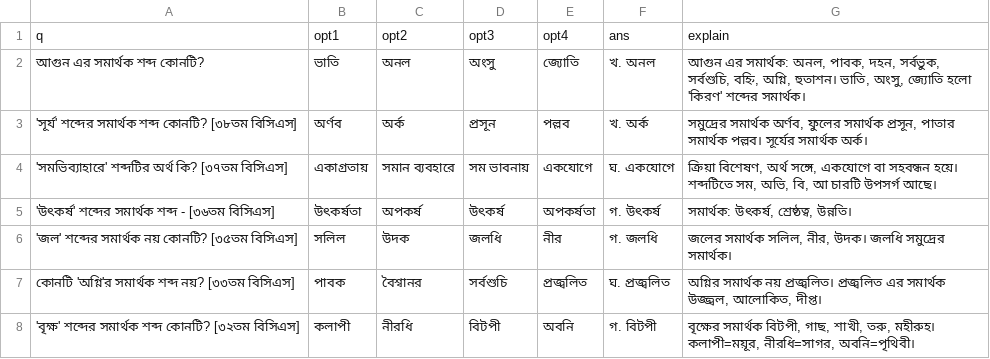
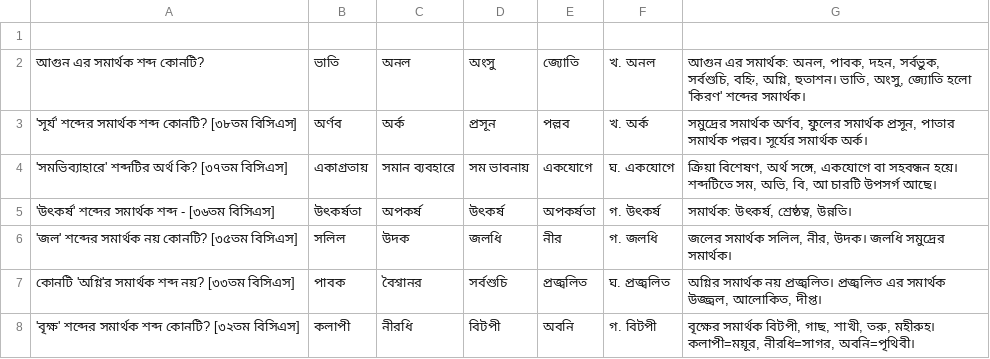
Before and after one commit to Arif4o7/Testmcqall, a CSV file: somarthok1.csv, drawn as a sheet; only a part is shown; the diff names each change by its address in the sheet, - before the commit and + after, or states it on an @@ line.

```diff
--- a/somarthok1.csv
+++ b/somarthok1.csv
-row 1: q | opt1 | opt2 | opt3 | opt4 | ans | explain
+row 1: (empty)
```
